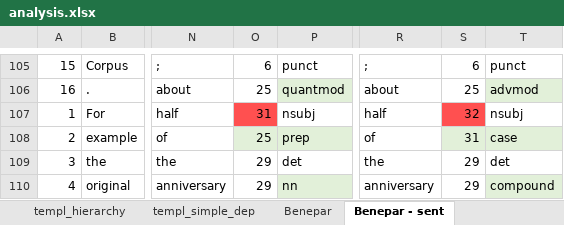
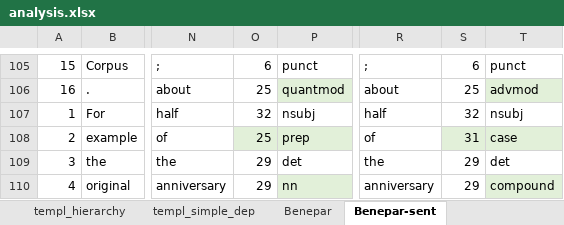
Before and after one commit to Blinines/cam_l95_intro_natural_language_syntax_parsing, an Excel workbook: analysis.xlsx, sheet Benepar-sent, drawn as a sheet; only a part is shown, gaps mark what is left out; values as stored, in another font and other column widths than the file's, no borders; 1 other sheet too large or unreadable and not compared; the diff names each change by its address in the sheet, - before the commit and + after, or states it on an @@ line.

```diff
--- a/analysis.xlsx (sheet Benepar-sent)
+++ b/analysis.xlsx (sheet Benepar-sent)
-sheet tab: Benepar - sent
+sheet tab: Benepar-sent
-O107: 31
+O107: 32
-O107 fill: #FF5050
+O107 fill: none
-S107 fill: #FF5050
+S107 fill: none
```
Also changed, not shown: sheet Benepar, sheet Stanford-sent, other sheet tabs, 12 other files.
